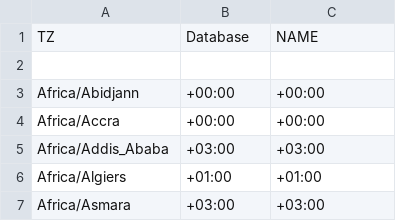
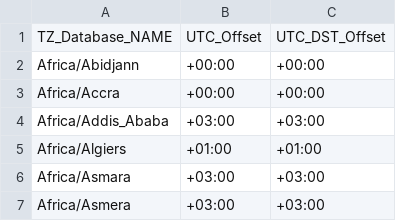
Before and after one commit to dsundquist/icanhaztime, a TSV file: timezone_db.tsv, drawn as a sheet; only a part is shown; the shorter side is filled out with more unchanged rows; removed rows and columns are numbered as before the commit, all else as after; the diff names each change by its address in the sheet, - before the commit and + after, or states it on an @@ line.

Commit message:
Updating timezone_db.tsv Heading

```diff
--- a/timezone_db.tsv
+++ b/timezone_db.tsv
-row 1: TZ | Database | NAME
-row 1: (empty)
+row 1: TZ_Database_NAME | UTC_Offset | UTC_DST_Offset
```
